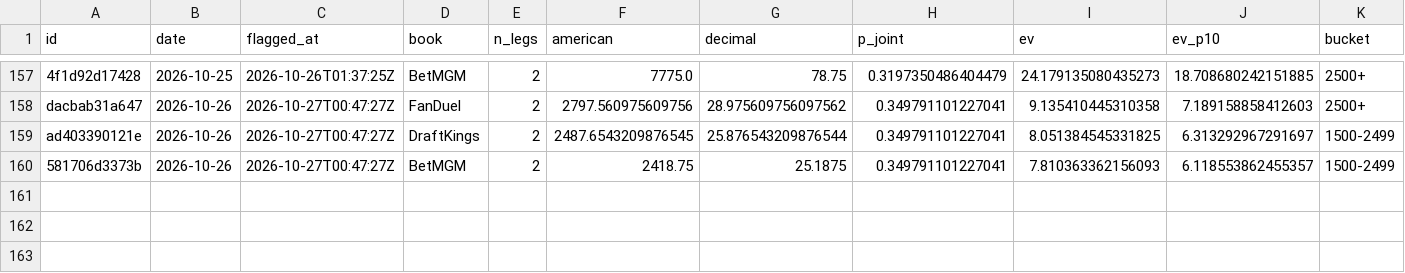
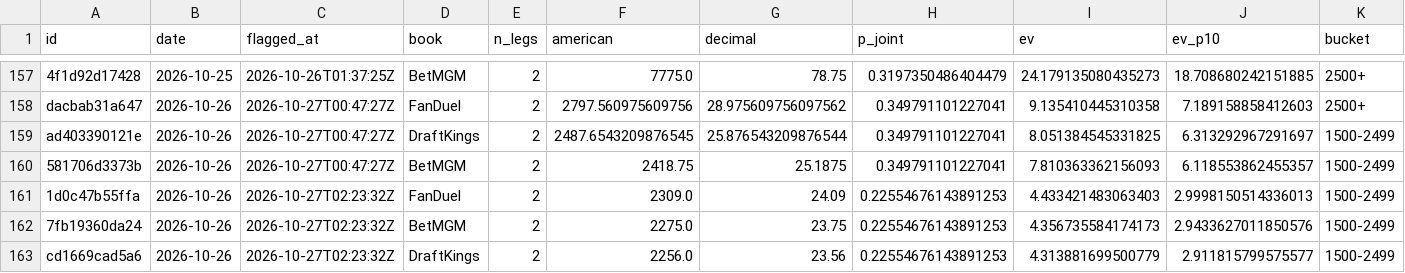
Before and after one commit to PookMula/NHL-edge-pro, a CSV file: data/parlay_log.csv, drawn as a sheet; only a part is shown, gaps mark what is left out; rows hold the shown columns only; the diff names each change by its address in the sheet, - before the commit and + after, or states it on an @@ line.

```diff
--- a/data/parlay_log.csv
+++ b/data/parlay_log.csv
+row 161: 1d0c47b55ffa | 2026-10-26 | 2026-10-27T02:23:32Z | FanDuel | 2 | 2309.0 | 24.09 | 0.22554676143891253 | 4.433421483063403 | 2.9998150514336013 | 1500-2499
+row 162: 7fb19360da24 | 2026-10-26 | 2026-10-27T02:23:32Z | BetMGM | 2 | 2275.0 | 23.75 | 0.22554676143891253 | 4.356735584174173 | 2.9433627011850576 | 1500-2499
+row 163: cd1669cad5a6 | 2026-10-26 | 2026-10-27T02:23:32Z | DraftKings | 2 | 2256.0 | 23.56 | 0.22554676143891253 | 4.313881699500779 | 2.911815799575577 | 1500-2499
```
Also changed, not shown: 14 other files.
